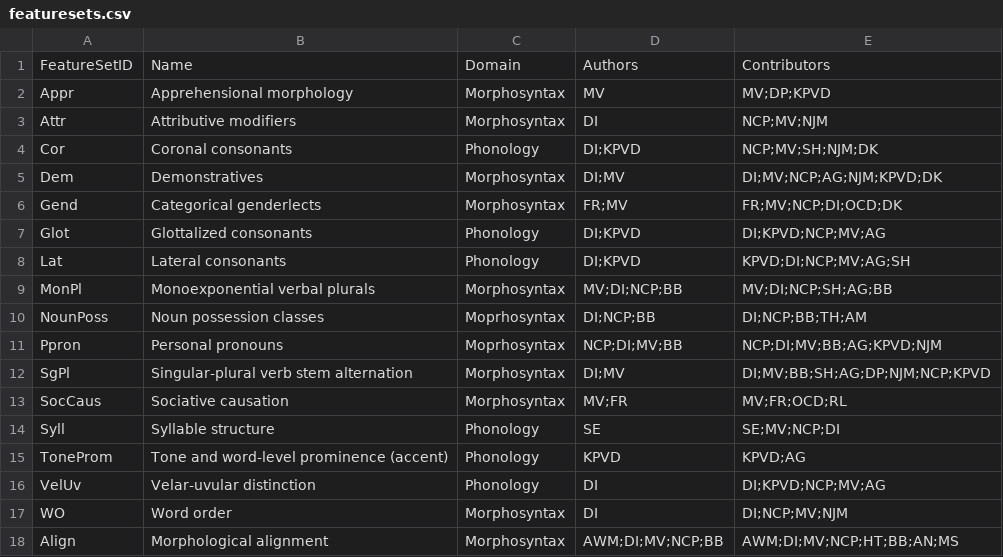
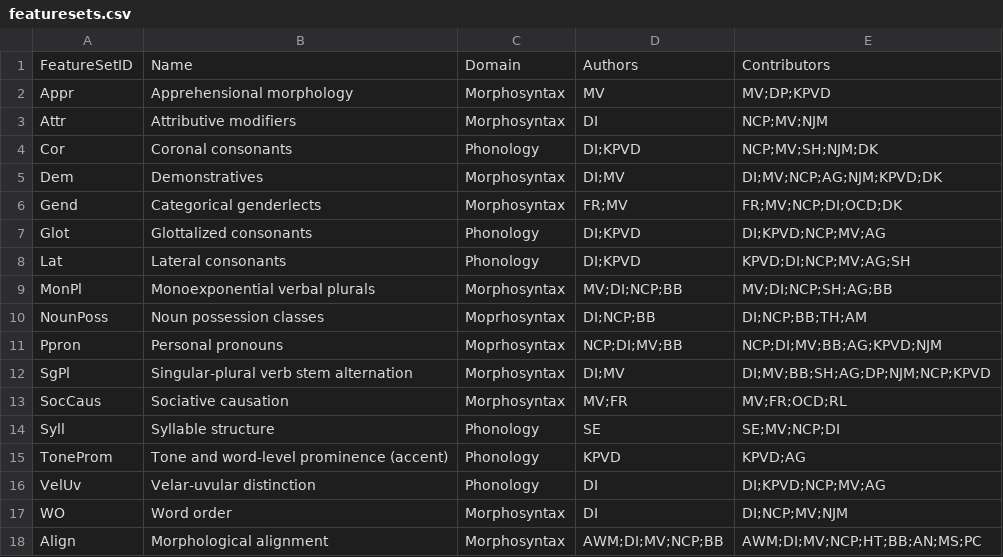
Before and after one commit to davidainman/atlas-data, a CSV file: cldf-atlas/featuresets.csv, drawn as a sheet.

```diff
--- a/cldf-atlas/featuresets.csv
+++ b/cldf-atlas/featuresets.csv
@@ -17,2 +17,2 @@ VelUv,Velar-uvular distinction,Phonology,DI,DI;KPVD;NCP;MV;AG
 WO,Word order,Morphosyntax,DI,DI;NCP;MV;NJM
-Align,Morphological alignment,Morphosyntax,AWM;DI;MV;NCP;BB,AWM;DI;MV;NCP;HT;BB;AN;MS
+Align,Morphological alignment,Morphosyntax,AWM;DI;MV;NCP;BB,AWM;DI;MV;NCP;HT;BB;AN;MS;PC
```
Also changed, not shown: 1 other file.
